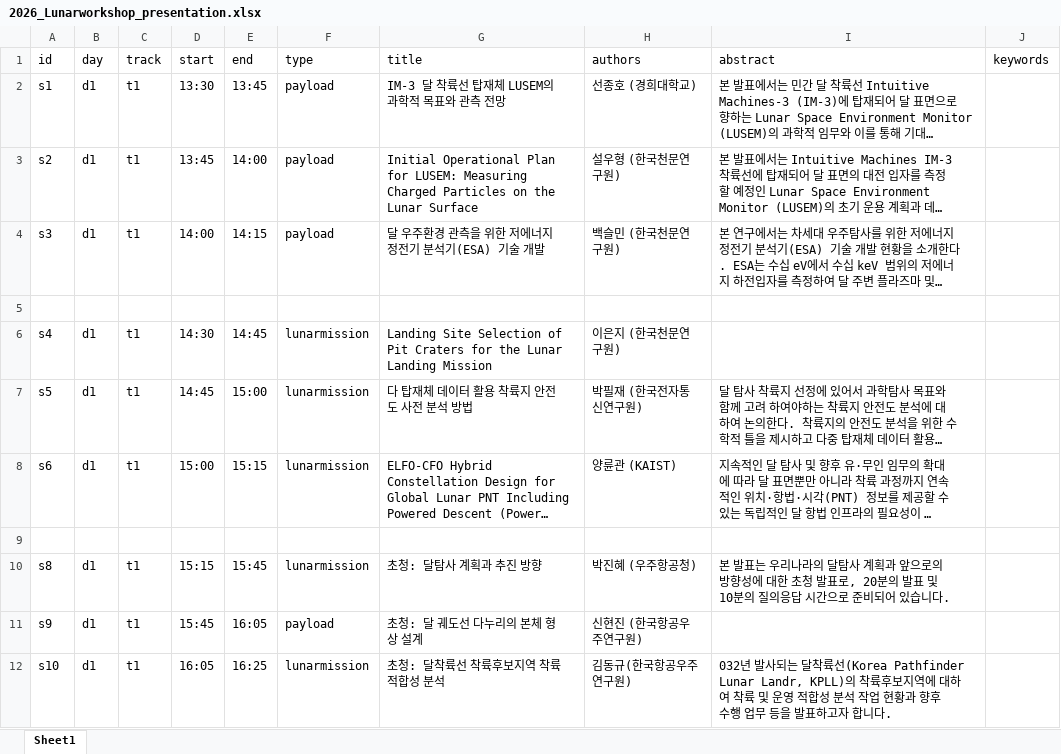
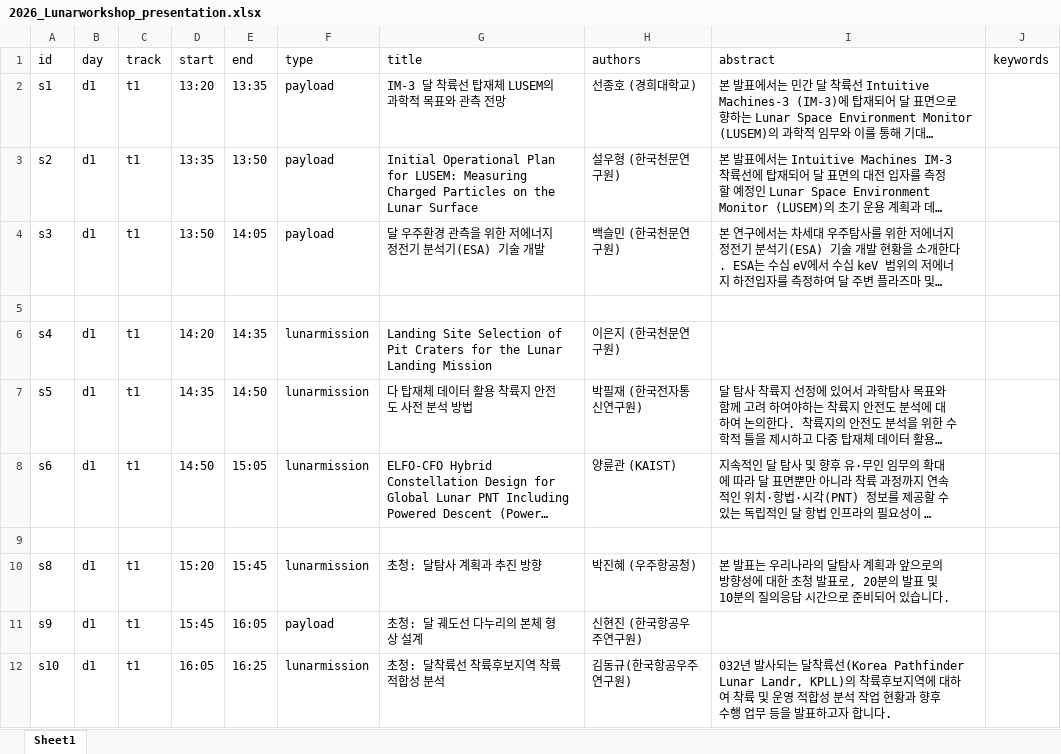
Before and after one commit to khu-maxlab/2026_Lunar_Workshop, an Excel workbook: 2026_Lunarworkshop_presentation.xlsx, sheet Sheet1, drawn as a sheet; only a part is shown; long unchanged cells end in …; values as stored, in another font and other column widths than the file's, no borders; the diff names each change by its address in the sheet, - before the commit and + after, or states it on an @@ line.

Commit message:
Add files via upload

```diff
--- a/2026_Lunarworkshop_presentation.xlsx (sheet Sheet1)
+++ b/2026_Lunarworkshop_presentation.xlsx (sheet Sheet1)
-D2 (start): 13:30
+D2 (start): 13:20
-E2 (end): 13:45
+E2 (end): 13:35
-D3 (start): 13:45
+D3 (start): 13:35
-E3 (end): 14:00
+E3 (end): 13:50
-D4 (start): 14:00
+D4 (start): 13:50
-E4 (end): 14:15
+E4 (end): 14:05
-D6 (start): 14:30
+D6 (start): 14:20
-E6 (end): 14:45
+E6 (end): 14:35
-D7 (start): 14:45
+D7 (start): 14:35
-E7 (end): 15:00
+E7 (end): 14:50
-D8 (start): 15:00
+D8 (start): 14:50
-E8 (end): 15:15
+E8 (end): 15:05
-D10 (start): 15:15
+D10 (start): 15:20
```
